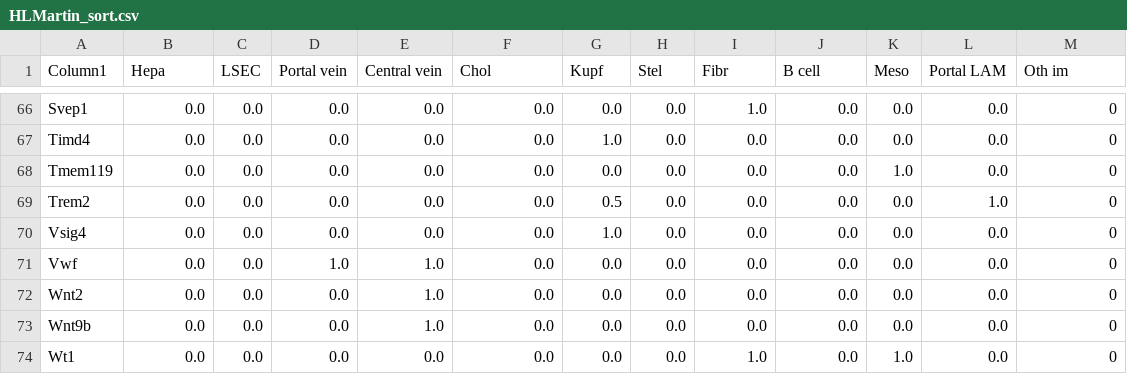
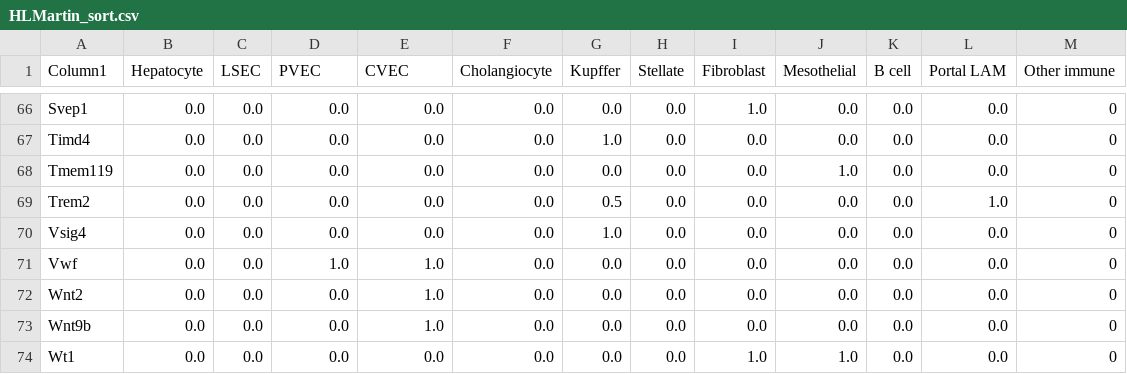
Before and after one commit to WoutVanhenden/Thesis, a CSV file: Marker_gene_lists/HLMartin_sort.csv, drawn as a sheet; only a part is shown, gaps mark what is left out; the diff covers the shown part only.

```diff
--- a/Marker_gene_lists/HLMartin_sort.csv
+++ b/Marker_gene_lists/HLMartin_sort.csv
@@ -1 +1 @@
-Column1,Hepa,LSEC,Portal vein,Central vein,Chol,Kupf,Stel,Fibr,B cell,Meso,Portal LAM,Oth im
+Column1,Hepatocyte,LSEC,PVEC,CVEC,Cholangiocyte,Kupffer,Stellate,Fibroblast,Mesothelial,B cell,Portal LAM,Other immune
@@ -67,3 +67,3 @@ Svep1,0.0,0.0,0.0,0.0,0.0,0.0,0.0,1.0,0.0,0.0,0.0,0
 Timd4,0.0,0.0,0.0,0.0,0.0,1.0,0.0,0.0,0.0,0.0,0.0,0
-Tmem119,0.0,0.0,0.0,0.0,0.0,0.0,0.0,0.0,0.0,1.0,0.0,0
+Tmem119,0.0,0.0,0.0,0.0,0.0,0.0,0.0,0.0,1.0,0.0,0.0,0
 Trem2,0.0,0.0,0.0,0.0,0.0,0.5,0.0,0.0,0.0,0.0,1.0,0
@@ -73,2 +73,2 @@ Wnt2,0.0,0.0,0.0,1.0,0.0,0.0,0.0,0.0,0.0,0.0,0.0,0
 Wnt9b,0.0,0.0,0.0,1.0,0.0,0.0,0.0,0.0,0.0,0.0,0.0,0
-Wt1,0.0,0.0,0.0,0.0,0.0,0.0,0.0,1.0,0.0,1.0,0.0,0
+Wt1,0.0,0.0,0.0,0.0,0.0,0.0,0.0,1.0,1.0,0.0,0.0,0
```
Also changed, not shown: 20 edited cells elsewhere in this file, Marker_gene_lists/AtlasSecondLevelScores_sort.csv, Marker_gene_lists/AtlasSecondLevel_sort.csv, 4 other files.
